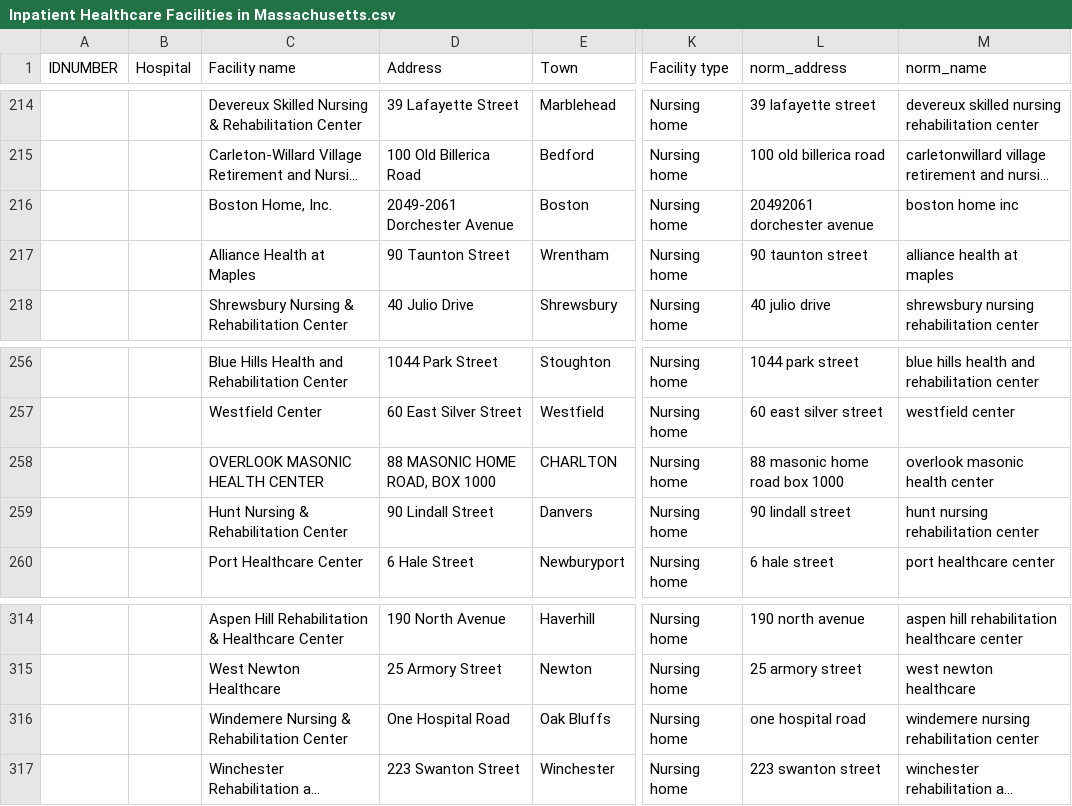
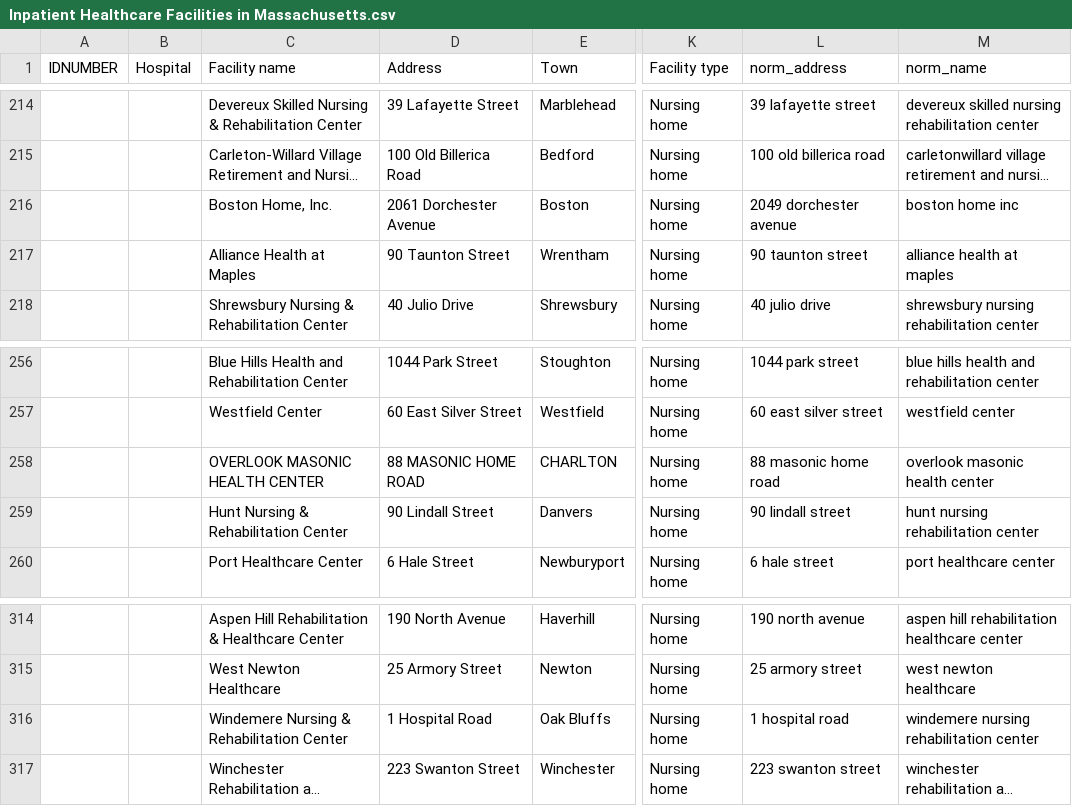
Before and after one commit to curtisjj42/healthcare-accessibility, a CSV file: Inpatient Healthcare Facilities in Massachusetts.csv, drawn as a sheet; only a part is shown, gaps mark what is left out; long unchanged cells end in …; the diff covers the shown part only; the diff names each change by its address in the sheet, - before the commit and + after, or states it on an @@ line.

```diff
--- a/Inpatient Healthcare Facilities in Massachusetts.csv
+++ b/Inpatient Healthcare Facilities in Massachusetts.csv
-D216 (Address): 2049-2061 Dorchester Avenue
+D216 (Address): 2061 Dorchester Avenue
-L216 (norm_address): 20492061 dorchester avenue
+L216 (norm_address): 2049 dorchester avenue
-D258 (Address): 88 MASONIC HOME ROAD, BOX 1000
+D258 (Address): 88 MASONIC HOME ROAD
-L258 (norm_address): 88 masonic home road box 1000
+L258 (norm_address): 88 masonic home road
-D316 (Address): One Hospital Road
+D316 (Address): 1 Hospital Road
-L316 (norm_address): one hospital road
+L316 (norm_address): 1 hospital road
```
Also changed, not shown: 10 edited cells elsewhere in this file, 24 other files.
